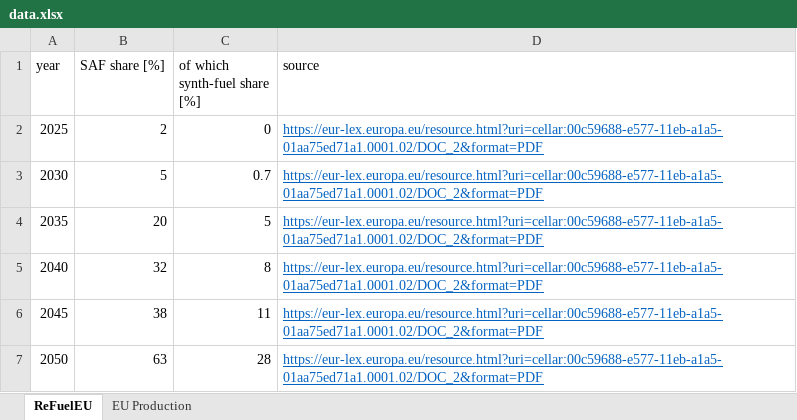
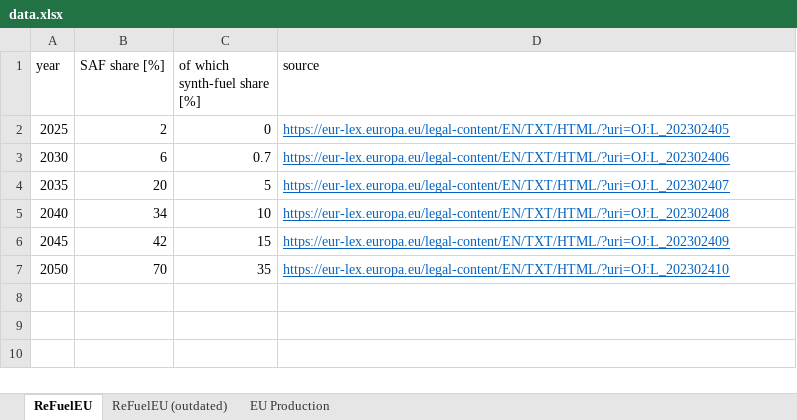
Before and after one commit to michaelweinold/phd_publication_figures, an Excel workbook: 4_aviation/regulation_saf/data/data.xlsx, sheet ReFuelEU, drawn as a sheet; values as stored, in another font and other column widths than the file's, no borders; the diff names each change by its address in the sheet, - before the commit and + after, or states it on an @@ line.

```diff
--- a/4_aviation/regulation_saf/data/data.xlsx (sheet ReFuelEU)
+++ b/4_aviation/regulation_saf/data/data.xlsx (sheet ReFuelEU)
+sheet tab: ReFuelEU (outdated)
-D2 (source): https://eur-lex.europa.eu/resource.html?uri=cellar:00c59688-e577-11eb-a1a5-01aa75ed71a1.0001.02/DOC_2&format=PDF
+D2 (source): https://eur-lex.europa.eu/legal-content/EN/TXT/HTML/?uri=OJ:L_202302405
-B3 (SAF share [%]): 5
+B3 (SAF share [%]): 6
-D3 (source): https://eur-lex.europa.eu/resource.html?uri=cellar:00c59688-e577-11eb-a1a5-01aa75ed71a1.0001.02/DOC_2&format=PDF
+D3 (source): https://eur-lex.europa.eu/legal-content/EN/TXT/HTML/?uri=OJ:L_202302406
-D4 (source): https://eur-lex.europa.eu/resource.html?uri=cellar:00c59688-e577-11eb-a1a5-01aa75ed71a1.0001.02/DOC_2&format=PDF
+D4 (source): https://eur-lex.europa.eu/legal-content/EN/TXT/HTML/?uri=OJ:L_202302407
-B5 (SAF share [%]): 32
+B5 (SAF share [%]): 34
-C5 (of which synth-fuel share [%]): 8
+C5 (of which synth-fuel share [%]): 10
-D5 (source): https://eur-lex.europa.eu/resource.html?uri=cellar:00c59688-e577-11eb-a1a5-01aa75ed71a1.0001.02/DOC_2&format=PDF
+D5 (source): https://eur-lex.europa.eu/legal-content/EN/TXT/HTML/?uri=OJ:L_202302408
-B6 (SAF share [%]): 38
+B6 (SAF share [%]): 42
-C6 (of which synth-fuel share [%]): 11
+C6 (of which synth-fuel share [%]): 15
-D6 (source): https://eur-lex.europa.eu/resource.html?uri=cellar:00c59688-e577-11eb-a1a5-01aa75ed71a1.0001.02/DOC_2&format=PDF
+D6 (source): https://eur-lex.europa.eu/legal-content/EN/TXT/HTML/?uri=OJ:L_202302409
-B7 (SAF share [%]): 63
+B7 (SAF share [%]): 70
-C7 (of which synth-fuel share [%]): 28
+C7 (of which synth-fuel share [%]): 35
-D7 (source): https://eur-lex.europa.eu/resource.html?uri=cellar:00c59688-e577-11eb-a1a5-01aa75ed71a1.0001.02/DOC_2&format=PDF
+D7 (source): https://eur-lex.europa.eu/legal-content/EN/TXT/HTML/?uri=OJ:L_202302410
```
Also changed, not shown: 4 other files.
